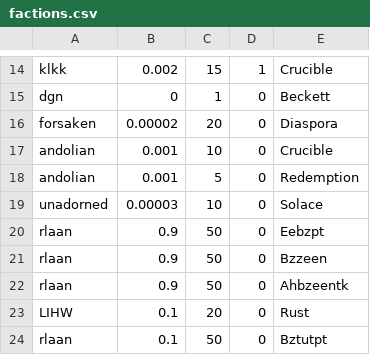
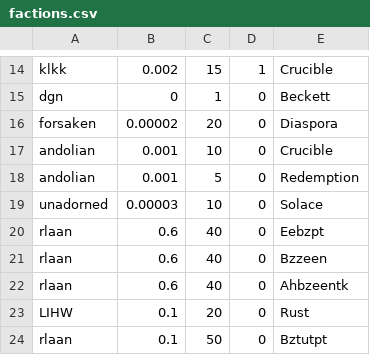
Before and after one commit to vincele/vegastrike, a CSV file: trunk/vegastrike/objconv/starsystemreader/factions.csv, drawn as a sheet; only a part is shown, gaps mark what is left out.

Commit message:
proto-milkyway

```diff
--- a/trunk/vegastrike/objconv/starsystemreader/factions.csv
+++ b/trunk/vegastrike/objconv/starsystemreader/factions.csv
@@ -19,5 +19,5 @@ andolian,0.001,5,0,Redemption
 unadorned,0.00003,10,0,Solace
-rlaan,0.9,50,0,Eebzpt
-rlaan,0.9,50,0,Bzzeen
-rlaan,0.9,50,0,Ahbzeentk
+rlaan,0.6,40,0,Eebzpt
+rlaan,0.6,40,0,Bzzeen
+rlaan,0.6,40,0,Ahbzeentk
 LIHW,0.1,20,0,Rust
```
